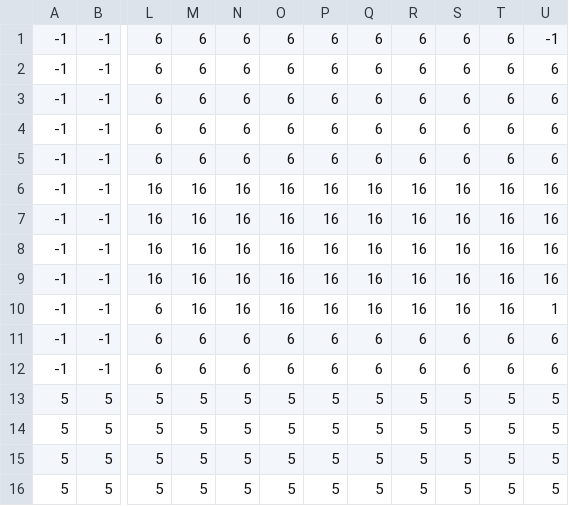
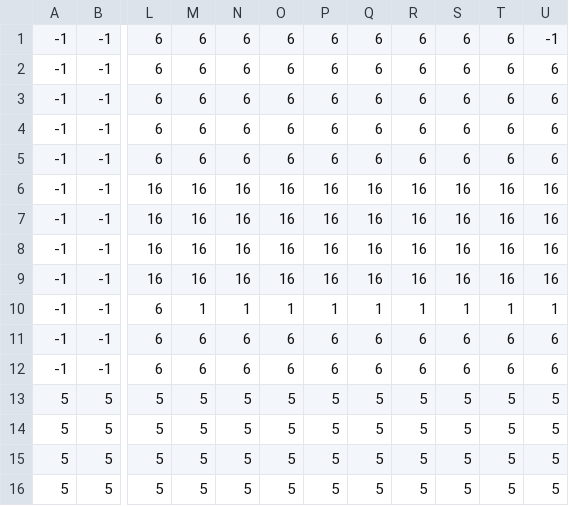
Before and after one commit to XadosIV/ElPouleto, a CSV file: src/generation/worlds/farm/spawn.csv, drawn as a sheet; only a part is shown, gaps mark what is left out; the diff names each change by its address in the sheet, - before the commit and + after, or states it on an @@ line.

```diff
--- a/src/generation/worlds/farm/spawn.csv
+++ b/src/generation/worlds/farm/spawn.csv
-M10: 16
+M10: 1
-N10: 16
+N10: 1
-O10: 16
+O10: 1
-P10: 16
+P10: 1
-Q10: 16
+Q10: 1
-R10: 16
+R10: 1
-S10: 16
+S10: 1
-T10: 16
+T10: 1
```
Also changed, not shown: 6 other files.
